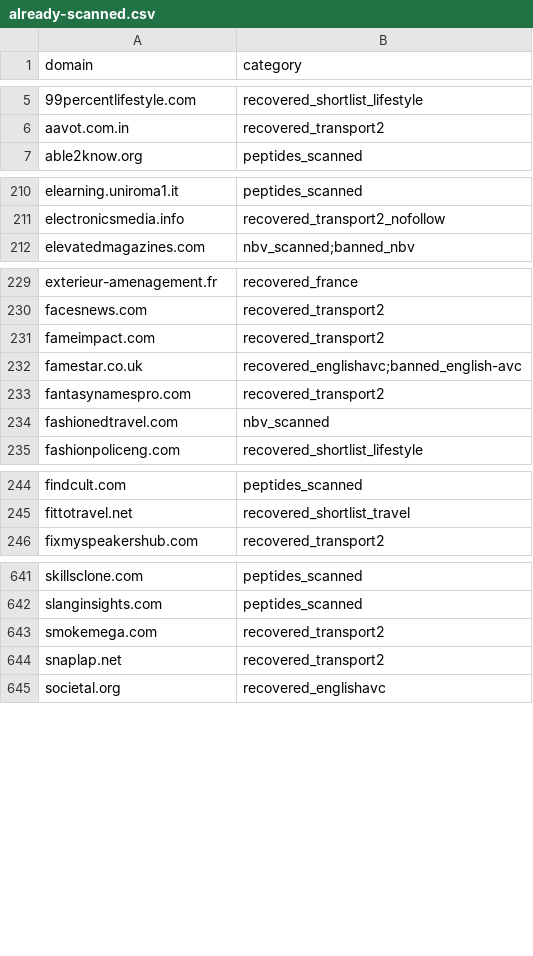
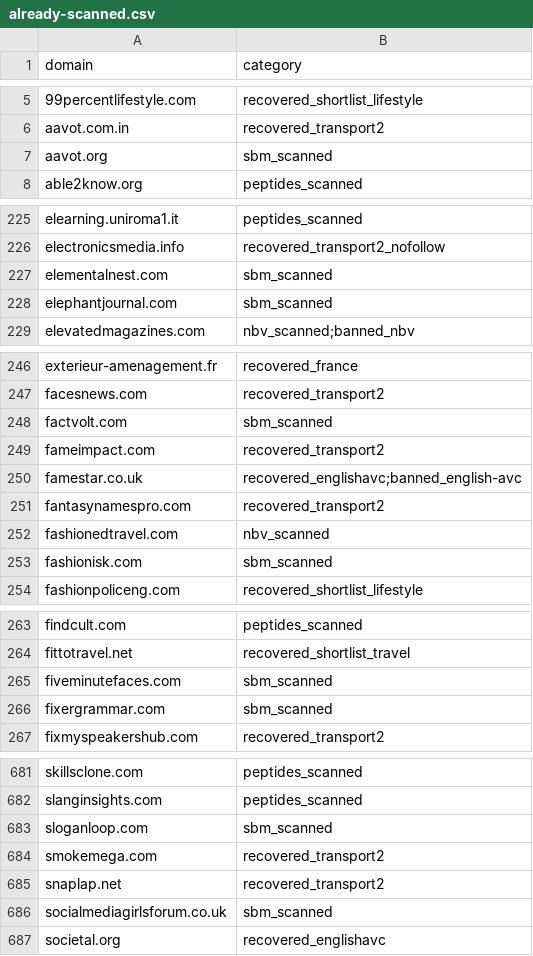
Before and after one commit to algosbiz/seoboost-skillset, a CSV file: domain-audit/already-scanned.csv, drawn as a sheet; only a part is shown, gaps mark what is left out; the diff covers the shown part only.

```diff
--- a/domain-audit/already-scanned.csv
+++ b/domain-audit/already-scanned.csv
@@ -6,2 +6,3 @@ domain,category
 aavot.com.in,recovered_transport2
+aavot.org,sbm_scanned
 able2know.org,peptides_scanned
@@ -211,2 +226,4 @@ elearning.uniroma1.it,peptides_scanned
 electronicsmedia.info,recovered_transport2_nofollow
+elementalnest.com,sbm_scanned
+elephantjournal.com,sbm_scanned
 elevatedmagazines.com,nbv_scanned;banned_nbv
@@ -230,2 +247,3 @@ exterieur-amenagement.fr,recovered_france
 facesnews.com,recovered_transport2
+factvolt.com,sbm_scanned
 fameimpact.com,recovered_transport2
@@ -234,2 +252,3 @@ fantasynamespro.com,recovered_transport2
 fashionedtravel.com,nbv_scanned
+fashionisk.com,sbm_scanned
 fashionpoliceng.com,recovered_shortlist_lifestyle
@@ -245,2 +264,4 @@ findcult.com,peptides_scanned
 fittotravel.net,recovered_shortlist_travel
+fiveminutefaces.com,sbm_scanned
+fixergrammar.com,sbm_scanned
 fixmyspeakershub.com,recovered_transport2
@@ -642,4 +682,6 @@ skillsclone.com,peptides_scanned
 slanginsights.com,peptides_scanned
+sloganloop.com,sbm_scanned
 smokemega.com,recovered_transport2
 snaplap.net,recovered_transport2
+socialmediagirlsforum.co.uk,sbm_scanned
 societal.org,recovered_englishavc
```
Also changed, not shown: 52 added rows elsewhere in this file, 5 other files.
